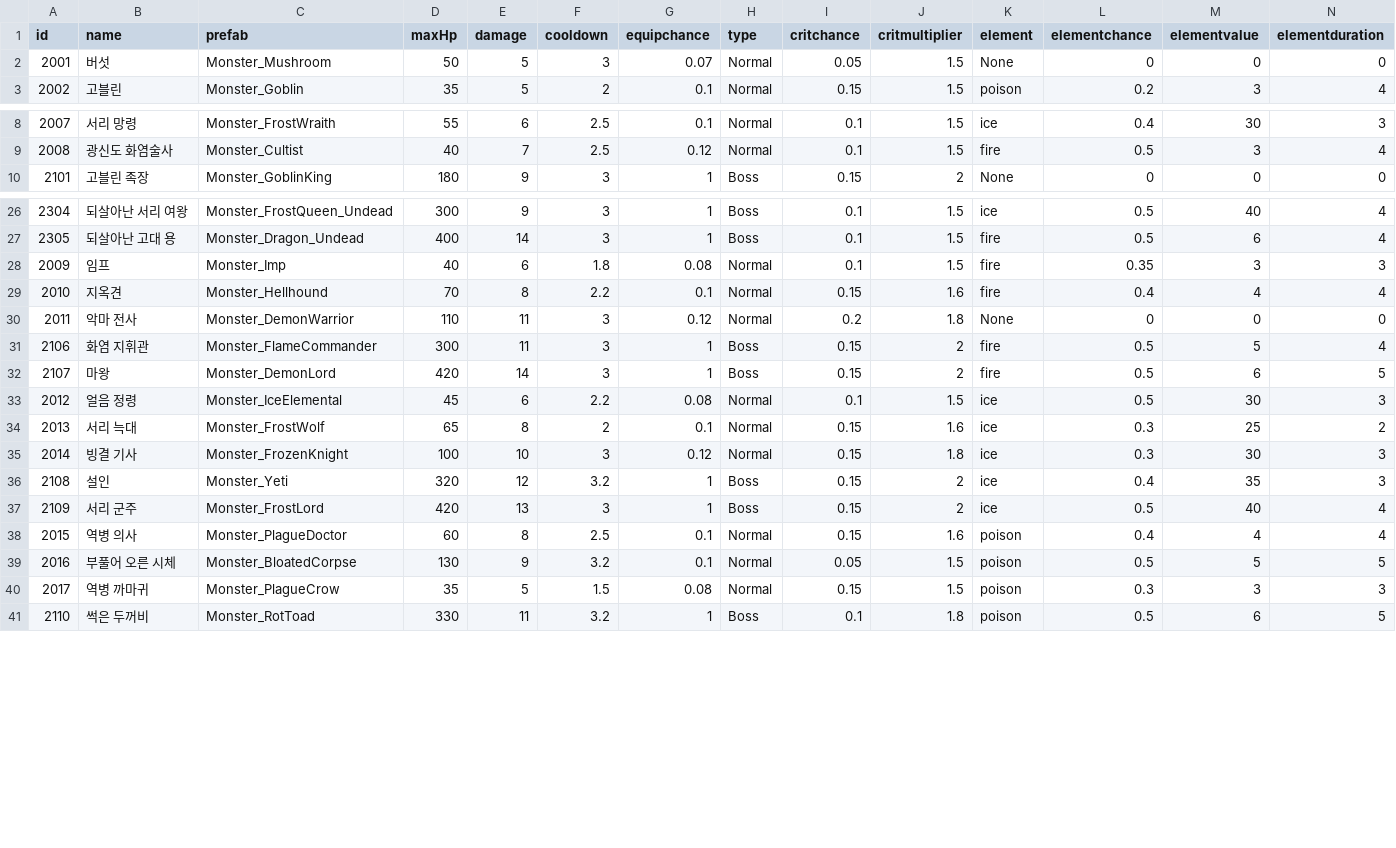
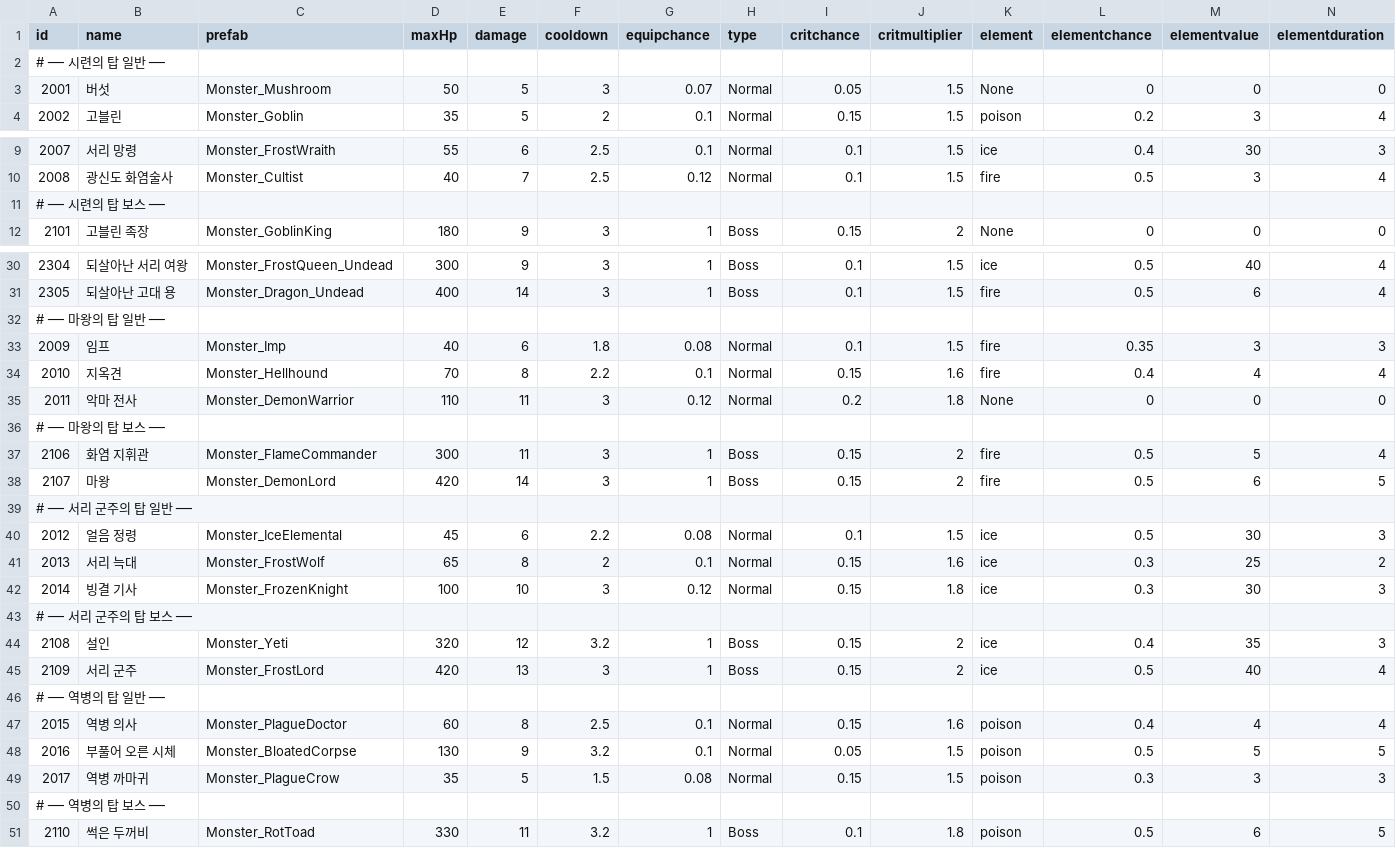
Before and after one commit to namgang98/LastProject, a CSV file: Assets/04.Data/Csv/Monsters.csv, drawn as a sheet; only a part is shown, gaps mark what is left out; rows hold the shown columns only; the diff covers the shown part only; the diff names each change by its address in the sheet, - before the commit and + after, or states it on an @@ line.

```diff
--- a/Assets/04.Data/Csv/Monsters.csv
+++ b/Assets/04.Data/Csv/Monsters.csv
+row 2: # ── 시련의 탑 일반 ──
+row 11: # ── 시련의 탑 보스 ──
+row 32: # ── 마왕의 탑 일반 ──
+row 36: # ── 마왕의 탑 보스 ──
+row 39: # ── 서리 군주의 탑 일반 ──
+row 43: # ── 서리 군주의 탑 보스 ──
+row 46: # ── 역병의 탑 일반 ──
+row 50: # ── 역병의 탑 보스 ──
```
Also changed, not shown: 2 added rows elsewhere in this file, Assets/04.Data/Csv/Blessings.csv, Assets/04.Data/Csv/MonsterDrops.csv, 40 other files.
